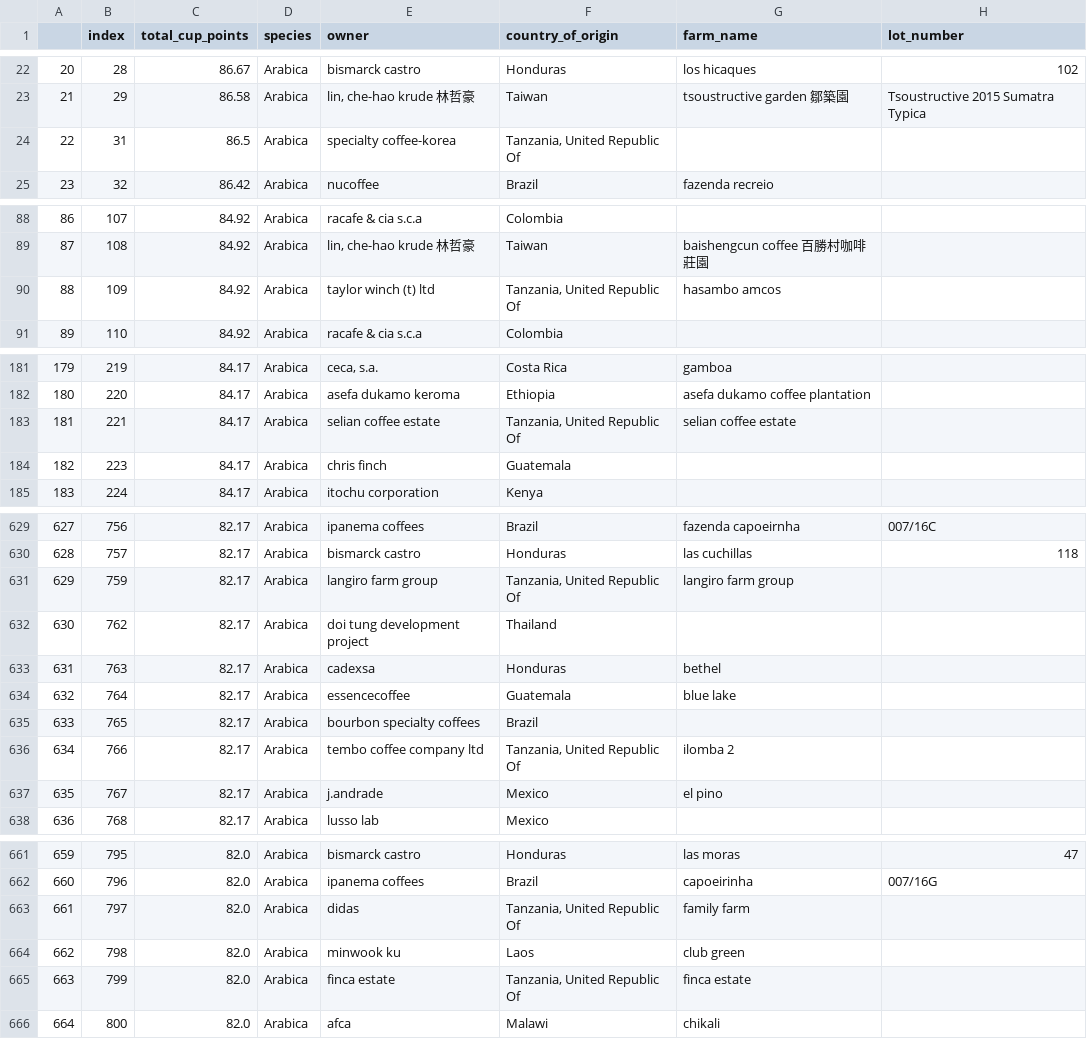
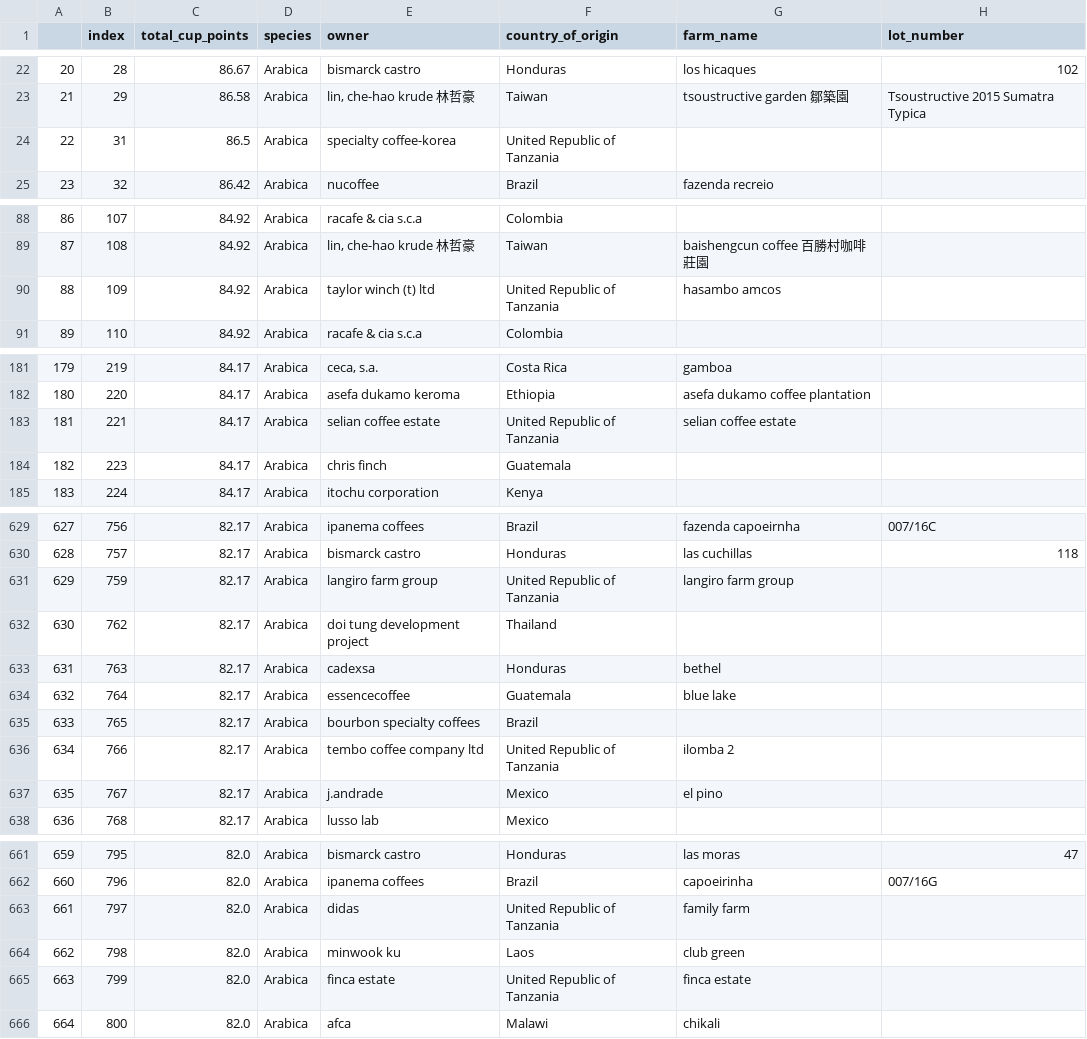
Before and after one commit to lamccart15/Coffee_Ratings, a CSV file: data/coffee_data_cleaned.csv, drawn as a sheet; only a part is shown, gaps mark what is left out; the diff covers the shown part only; the diff names each change by its address in the sheet, - before the commit and + after, or states it on an @@ line.

```diff
--- a/data/coffee_data_cleaned.csv
+++ b/data/coffee_data_cleaned.csv
-F24 (country_of_origin): Tanzania, United Republic Of
+F24 (country_of_origin): United Republic of Tanzania
-F90 (country_of_origin): Tanzania, United Republic Of
+F90 (country_of_origin): United Republic of Tanzania
-F183 (country_of_origin): Tanzania, United Republic Of
+F183 (country_of_origin): United Republic of Tanzania
-F631 (country_of_origin): Tanzania, United Republic Of
+F631 (country_of_origin): United Republic of Tanzania
-F636 (country_of_origin): Tanzania, United Republic Of
+F636 (country_of_origin): United Republic of Tanzania
-F663 (country_of_origin): Tanzania, United Republic Of
+F663 (country_of_origin): United Republic of Tanzania
-F665 (country_of_origin): Tanzania, United Republic Of
+F665 (country_of_origin): United Republic of Tanzania
```
Also changed, not shown: 29 edited cells elsewhere in this file.
